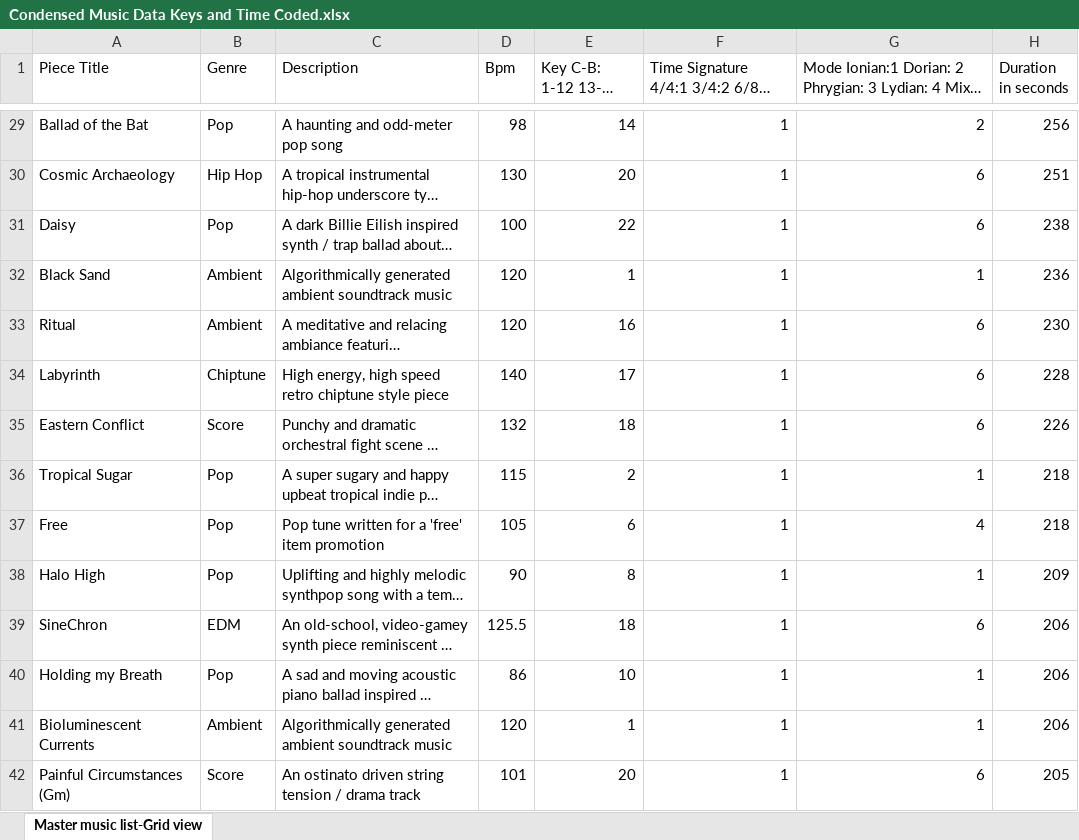
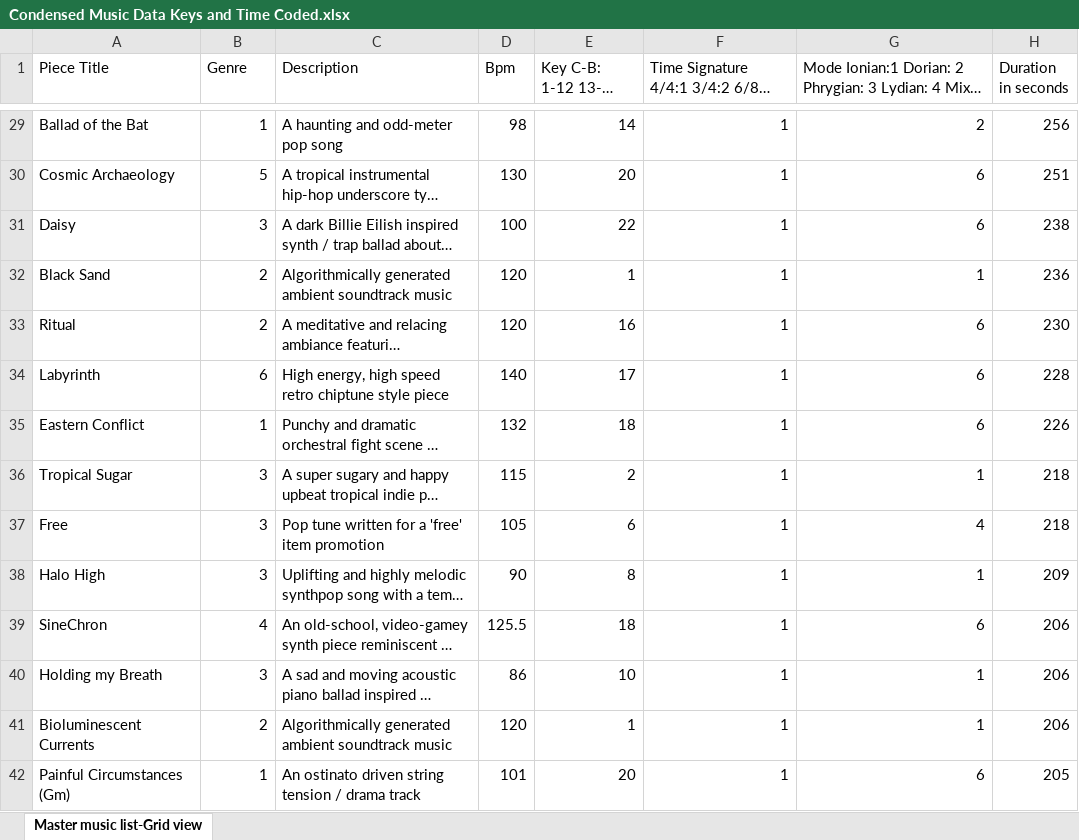
Before and after one commit to NikoKorolog/TVShowPrediction, an Excel workbook: Condensed Music Data Keys and Time Coded.xlsx, sheet Master music list-Grid view, drawn as a sheet; only a part is shown, gaps mark what is left out; long unchanged cells end in …; values as stored, in another font and other column widths than the file's, no borders; charts and pictures not drawn; the diff covers the shown part only; the diff names each change by its address in the sheet, - before the commit and + after, or states it on an @@ line.

Commit message:
genre coded

```diff
--- a/Condensed Music Data Keys and Time Coded.xlsx (sheet Master music list-Grid view)
+++ b/Condensed Music Data Keys and Time Coded.xlsx (sheet Master music list-Grid view)
-B29 (Genre): Pop
+B29 (Genre): 1
-B30 (Genre): Hip Hop
+B30 (Genre): 5
-B31 (Genre): Pop
+B31 (Genre): 3
-B32:B33 (Genre): Ambient
+B32:B33 (Genre): 2
-B34 (Genre): Chiptune
+B34 (Genre): 6
-B35 (Genre): Score
+B35 (Genre): 1
-B36:B38 (Genre): Pop
+B36:B38 (Genre): 3
-B39 (Genre): EDM
+B39 (Genre): 4
-B40 (Genre): Pop
+B40 (Genre): 3
-B41 (Genre): Ambient
+B41 (Genre): 2
-B42 (Genre): Score
+B42 (Genre): 1
```
Also changed, not shown: 211 edited cells elsewhere in this sheet.
